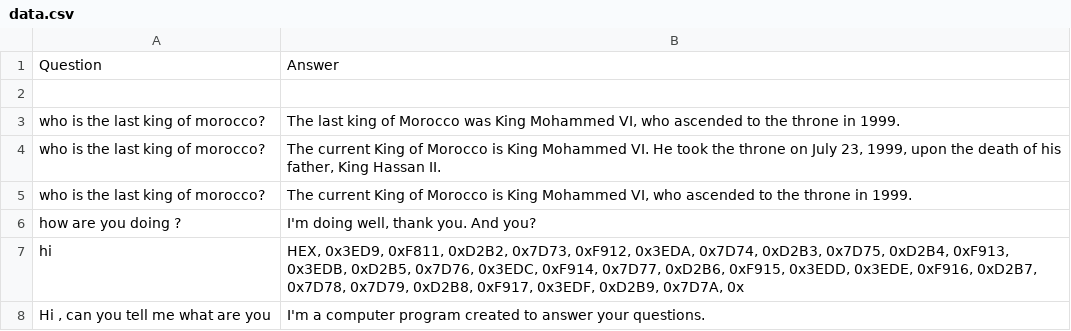
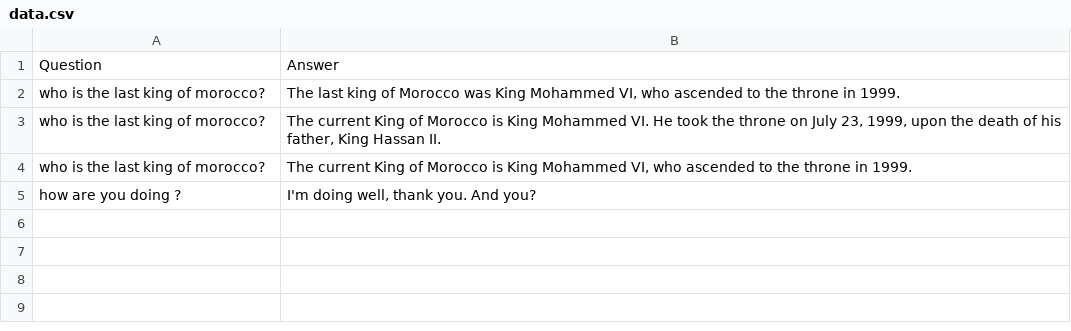
Before and after one commit to souhailchaib/Springboot_Chatgpt, a CSV file: src/main/java/de/bsi/openai/chatgpt/data.csv, drawn as a sheet.

```diff
--- a/src/main/java/de/bsi/openai/chatgpt/data.csv
+++ b/src/main/java/de/bsi/openai/chatgpt/data.csv
@@ -1,3 +1,2 @@
 Question;Answer
-;
 who is the last king of morocco?;The last king of Morocco was King Mohammed VI, who ascended to the throne in 1999.
@@ -6,3 +5 @@ who is the last king of morocco?;The current King of Morocco is King Mohammed VI
 how are you doing ?;I'm doing well, thank you. And you?
-hi;HEX,    0x3ED9, 0xF811, 0xD2B2, 0x7D73, 0xF912, 0x3EDA, 0x7D74, 0xD2B3,    0x7D75, 0xD2B4, 0xF913, 0x3EDB, 0xD2B5, 0x7D76, 0x3EDC, 0xF914,    0x7D77, 0xD2B6, 0xF915, 0x3EDD, 0x3EDE, 0xF916, 0xD2B7, 0x7D78,    0x7D79, 0xD2B8, 0xF917, 0x3EDF, 0xD2B9, 0x7D7A, 0x
-Hi , can you tell me what are you ;I'm a computer program created to answer your questions.
```
Also changed, not shown: 1 other file.
